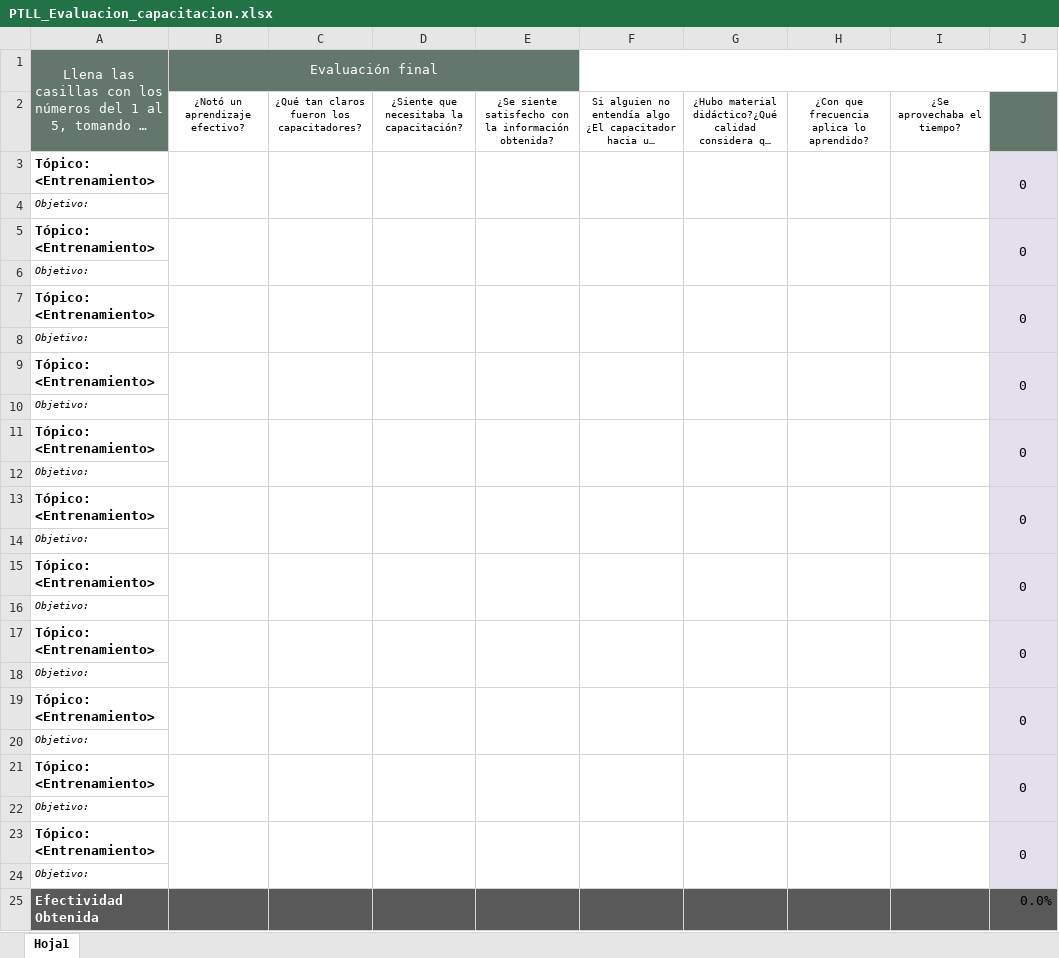
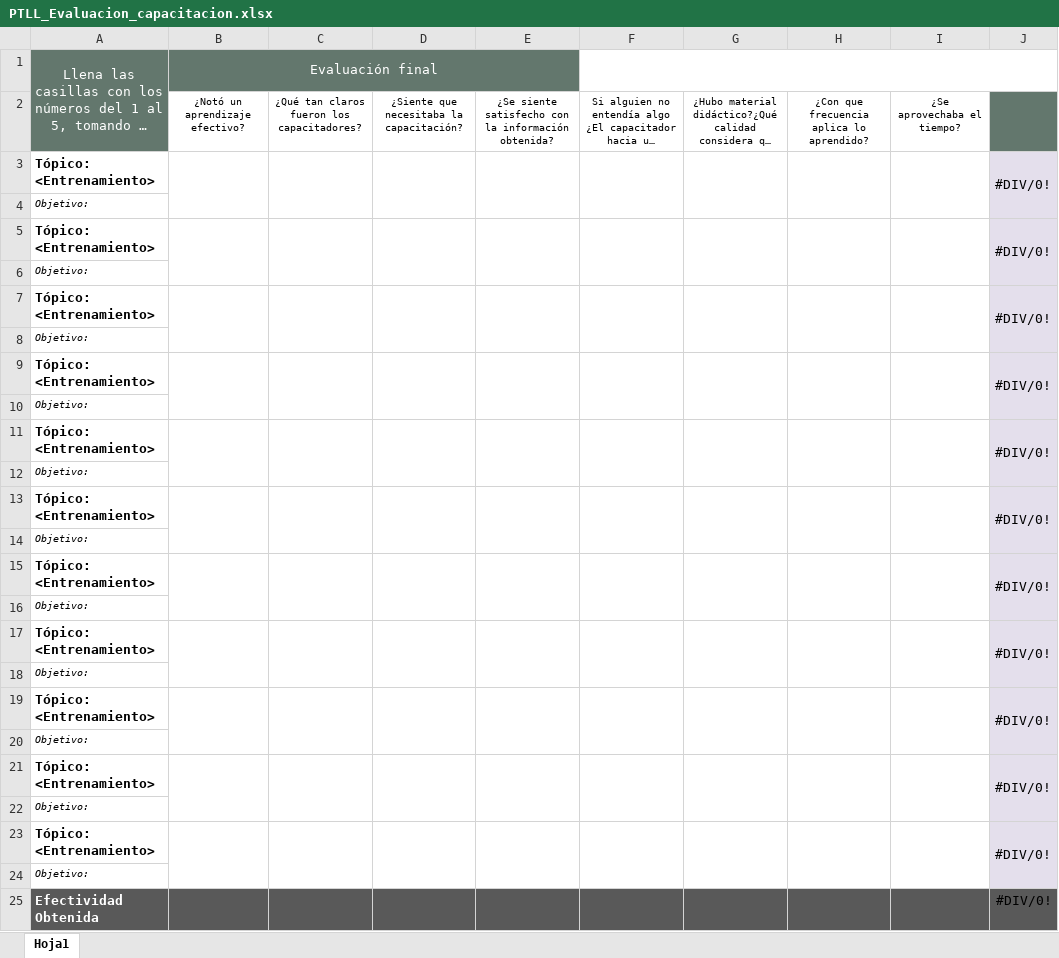
Before and after one commit to CharlsG/IWM, an Excel workbook: Organización/Procesos/Ciclo de vida IWM/Capacitación/PTLL_Evaluacion_capacitacion.xlsx, sheet Hoja1, drawn as a sheet; long unchanged cells end in …; values as stored, in another font and other column widths than the file's, no borders; the diff names each change by its address in the sheet, - before the commit and + after, or states it on an @@ line.

```diff
--- a/Organización/Procesos/Ciclo de vida IWM/Capacitación/PTLL_Evaluacion_capacitacion.xlsx (sheet Hoja1)
+++ b/Organización/Procesos/Ciclo de vida IWM/Capacitación/PTLL_Evaluacion_capacitacion.xlsx (sheet Hoja1)
-J3: 0
+J3: #DIV/0!
-J5: 0
+J5: #DIV/0!
-J7: 0
+J7: #DIV/0!
-J9: 0
+J9: #DIV/0!
-J11: 0
+J11: #DIV/0!
-J13: 0
+J13: #DIV/0!
-J15: 0
+J15: #DIV/0!
-J17: 0
+J17: #DIV/0!
-J19: 0
+J19: #DIV/0!
-J21: 0
+J21: #DIV/0!
-J23: 0
+J23: #DIV/0!
-J25: 0.0%
+J25: #DIV/0!
```
Also changed, not shown: Organización/Procesos/Ciclo de vida IWM/Capacitación/PTLL_Evaluacion_efectividad.xlsx.
